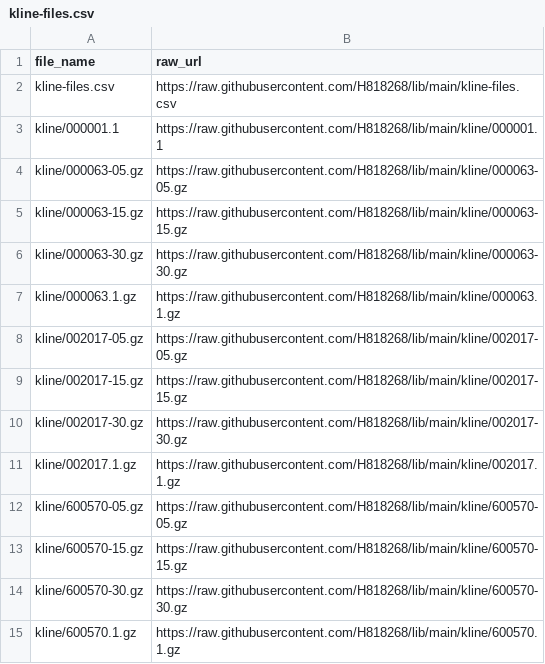
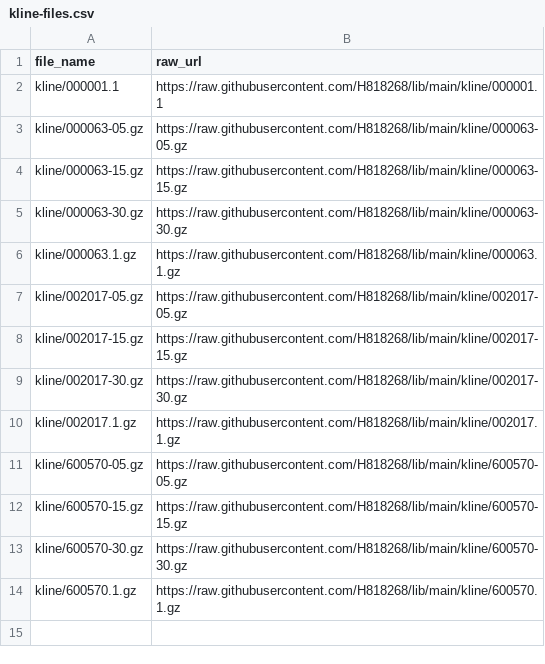
Before and after one commit to H818268/lib, a CSV file: kline-files.csv, drawn as a sheet; the diff names each change by its address in the sheet, - before the commit and + after, or states it on an @@ line.

```diff
--- a/kline-files.csv
+++ b/kline-files.csv
-row 2: kline-files.csv | https://raw.githubusercontent.com/H818268/lib/main/kline-files.csv
```
Also changed, not shown: 1 other file.
